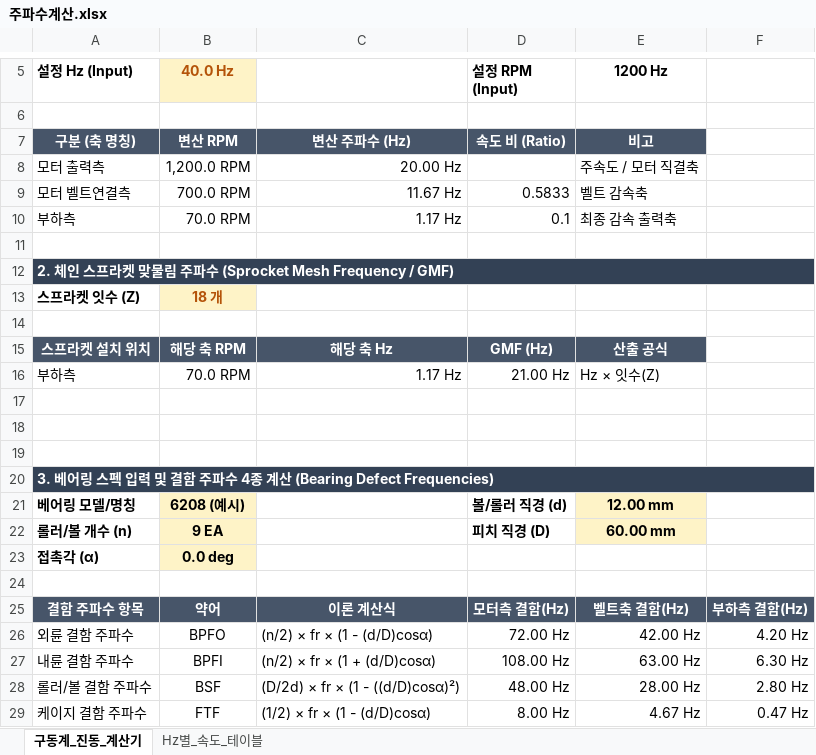
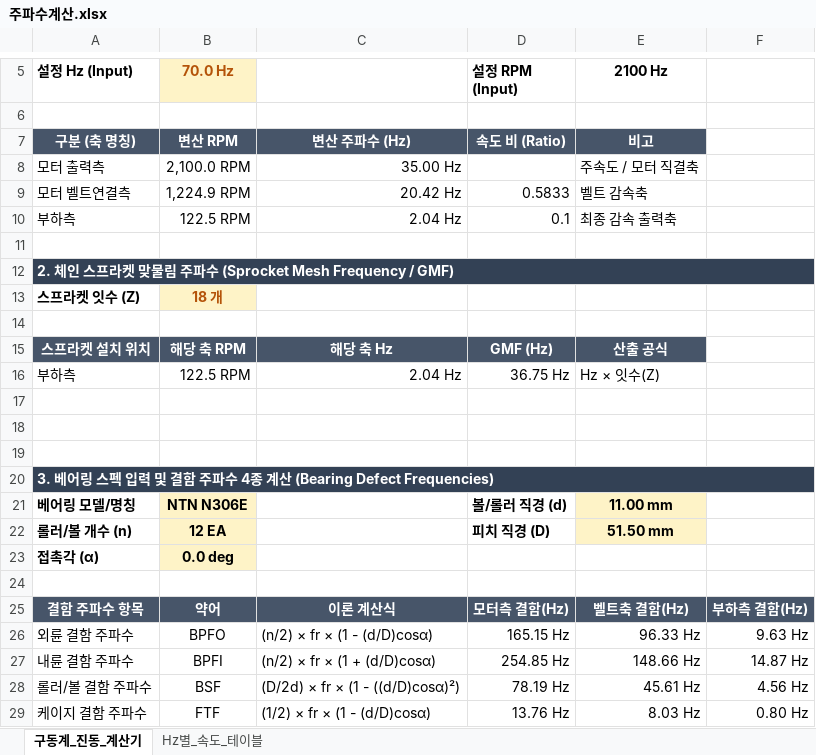
Before and after one commit to Dustin-08/PHM_Solutions_Crane_Mock_Test, an Excel workbook: 주파수계산.xlsx, sheet 구동계_진동_계산기, drawn as a sheet; only a part is shown, gaps mark what is left out; values as stored, in another font and other column widths than the file's, no borders; the diff names each change by its address in the sheet, - before the commit and + after, or states it on an @@ line.

Commit message:
Update 주파수계산.xlsx
베어링 스펙 추가

```diff
--- a/주파수계산.xlsx (sheet 구동계_진동_계산기)
+++ b/주파수계산.xlsx (sheet 구동계_진동_계산기)
-B5: 40.0 Hz
+B5: 70.0 Hz
-E5: 1200 Hz
+E5: 2100 Hz
-B8 (70.0 Hz): 1,200.0 RPM
+B8 (70.0 Hz): 2,100.0 RPM
-C8: 20.00 Hz
+C8: 35.00 Hz
-B9 (70.0 Hz): 700.0 RPM
+B9 (70.0 Hz): 1,224.9 RPM
-C9: 11.67 Hz
+C9: 20.42 Hz
-B10 (70.0 Hz): 70.0 RPM
+B10 (70.0 Hz): 122.5 RPM
-C10: 1.17 Hz
+C10: 2.04 Hz
-B16 (70.0 Hz): 70.0 RPM
+B16 (70.0 Hz): 122.5 RPM
-C16: 1.17 Hz
+C16: 2.04 Hz
-D16 (설정 RPM (Input)): 21.00 Hz
+D16 (설정 RPM (Input)): 36.75 Hz
-B21 (70.0 Hz): 6208 (예시)
+B21 (70.0 Hz): NTN N306E
-E21 (2100 Hz): 12.00 mm
+E21 (2100 Hz): 11.00 mm
-B22 (70.0 Hz): 9 EA
+B22 (70.0 Hz): 12 EA
-E22 (2100 Hz): 60.00 mm
+E22 (2100 Hz): 51.50 mm
-D26 (설정 RPM (Input)): 72.00 Hz
+D26 (설정 RPM (Input)): 165.15 Hz
-E26 (2100 Hz): 42.00 Hz
+E26 (2100 Hz): 96.33 Hz
-F26: 4.20 Hz
+F26: 9.63 Hz
-D27 (설정 RPM (Input)): 108.00 Hz
+D27 (설정 RPM (Input)): 254.85 Hz
-E27 (2100 Hz): 63.00 Hz
+E27 (2100 Hz): 148.66 Hz
-F27: 6.30 Hz
+F27: 14.87 Hz
-D28 (설정 RPM (Input)): 48.00 Hz
+D28 (설정 RPM (Input)): 78.19 Hz
-E28 (2100 Hz): 28.00 Hz
+E28 (2100 Hz): 45.61 Hz
-F28: 2.80 Hz
+F28: 4.56 Hz
-D29 (설정 RPM (Input)): 8.00 Hz
+D29 (설정 RPM (Input)): 13.76 Hz
-E29 (2100 Hz): 4.67 Hz
+E29 (2100 Hz): 8.03 Hz
-F29: 0.47 Hz
+F29: 0.80 Hz
```
